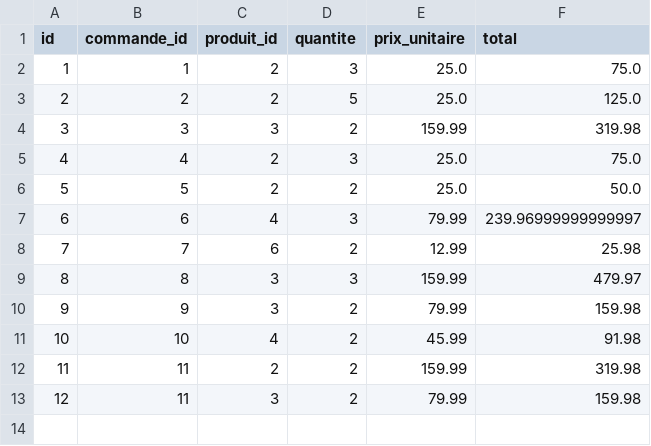
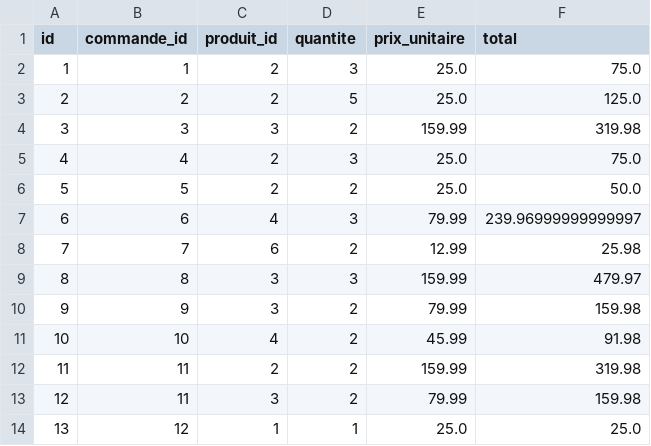
Before and after one commit to Ihsane-Mon/Projet_Python, a CSV file: data/lignes_commandes.csv, drawn as a sheet.

```diff
--- a/data/lignes_commandes.csv
+++ b/data/lignes_commandes.csv
@@ -13 +13,2 @@ id,commande_id,produit_id,quantite,prix_unitaire,total
 12,11,3,2,79.99,159.98
+13,12,1,1,25.0,25.0
```
Also changed, not shown: data/commandes.csv, data/logs.csv, 1 other file.
